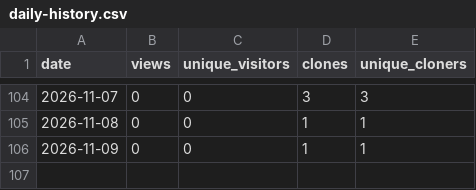
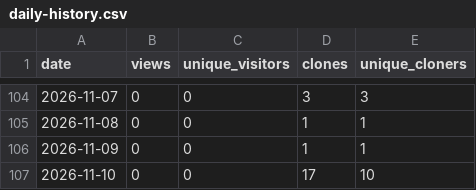
Before and after one commit to TemperalTemplar/floppy-project-interaction-system, a CSV file: analytics/github-traffic/daily-history.csv, drawn as a sheet; only a part is shown, gaps mark what is left out; the diff names each change by its address in the sheet, - before the commit and + after, or states it on an @@ line.

```diff
--- a/analytics/github-traffic/daily-history.csv
+++ b/analytics/github-traffic/daily-history.csv
+row 107: 2026-11-10 | 0 | 0 | 17 | 10
```
Also changed, not shown: analytics/github-traffic/rolling-summary-history.csv, 3 other files.
